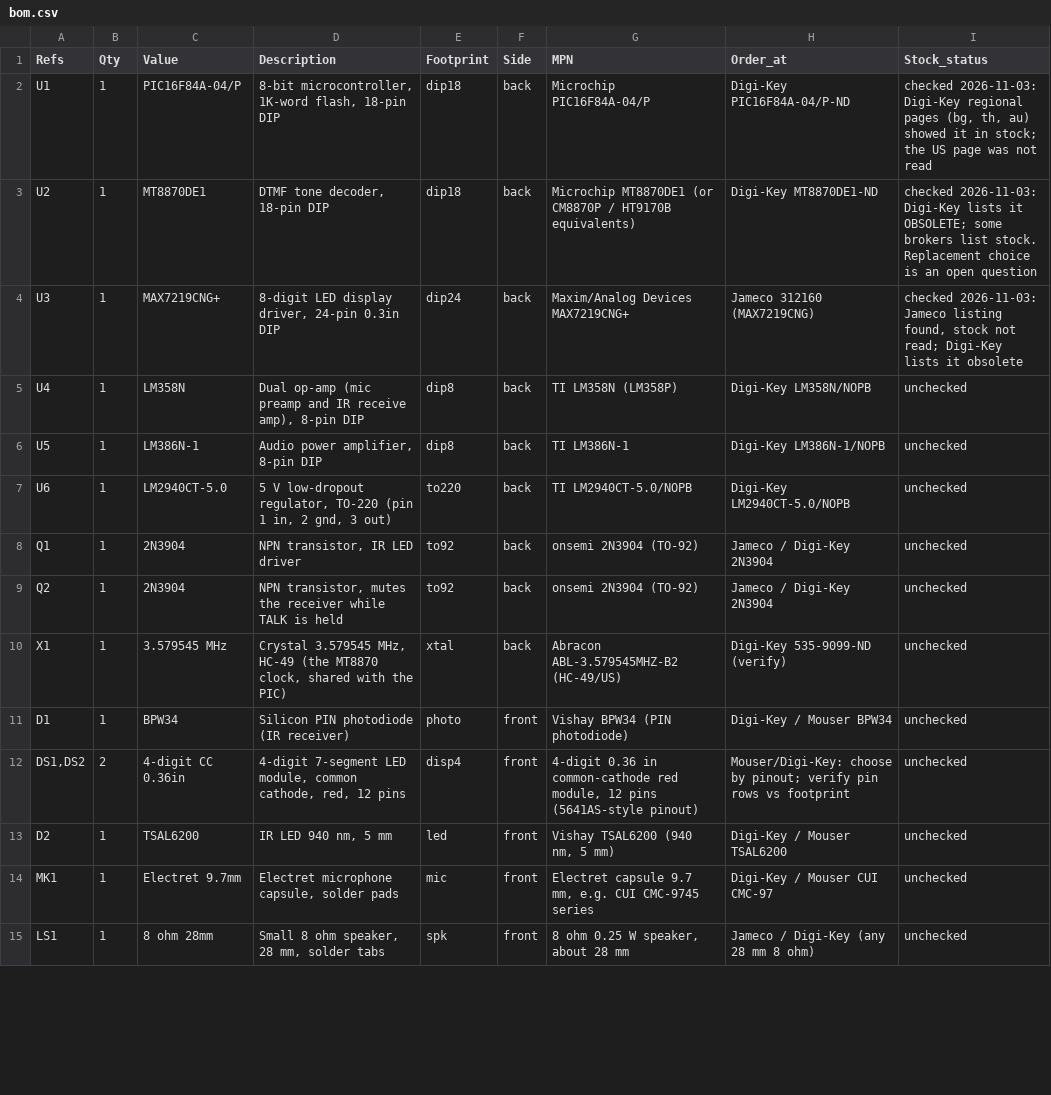
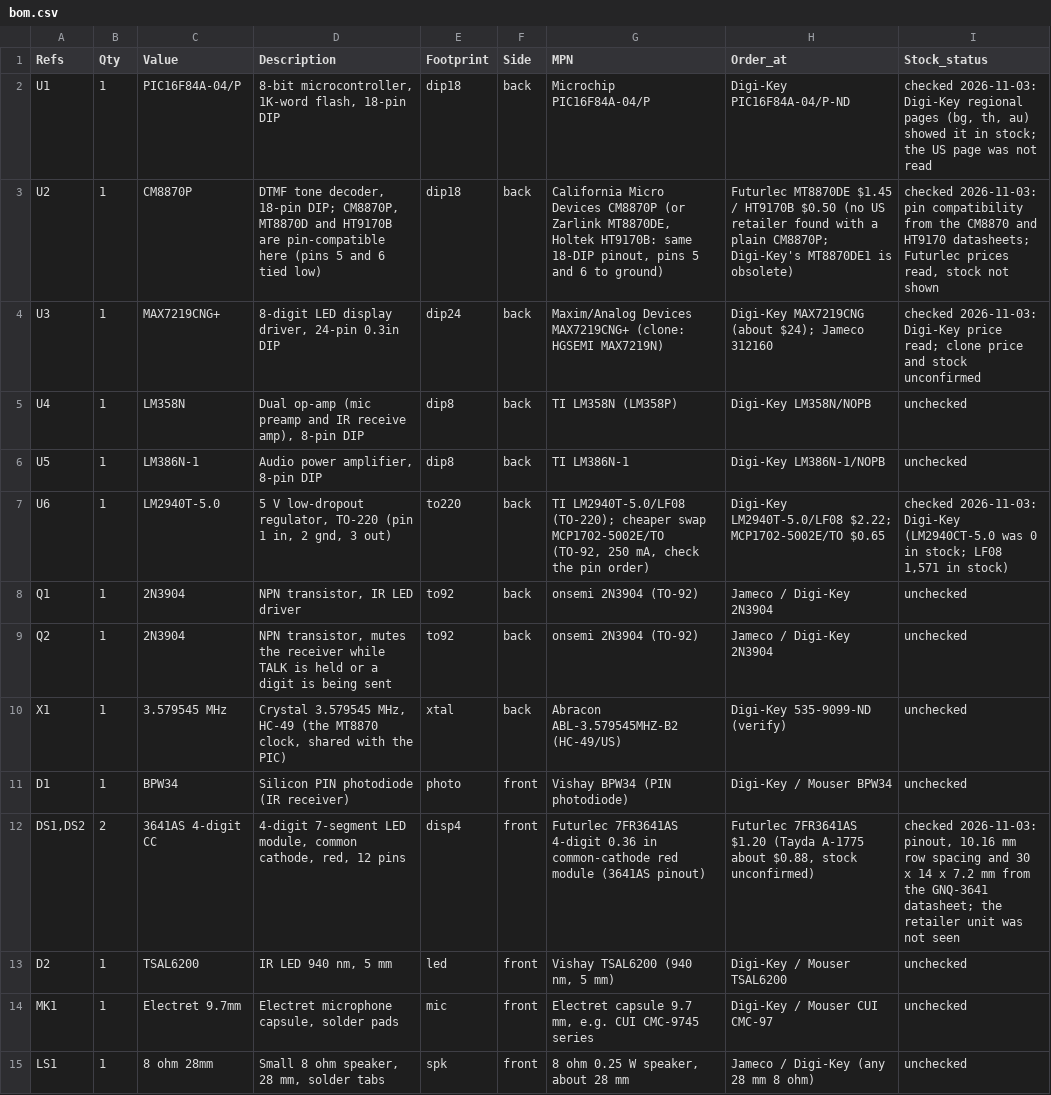
Before and after one commit to lewismoten/GameMaker-SandboxEdition, a CSV file: games/year2000/phone/bom.csv, drawn as a sheet; only a part is shown; the diff covers the shown part only.

```diff
--- a/games/year2000/phone/bom.csv
+++ b/games/year2000/phone/bom.csv
@@ -2,12 +2,12 @@ Refs,Qty,Value,Description,Footprint,Side,MPN,Order_at,Stock_status
 U1,1,PIC16F84A-04/P,"8-bit microcontroller, 1K-word flash, 18-pin DIP",dip18,back,Microchip PIC16F84A-04/P,Digi-Key PIC16F84A-04/P-ND,"checked 2026-11-03: Digi-Key regional pages (bg, th, au) showed it in stock; the US page was not read"
-U2,1,MT8870DE1,"DTMF tone decoder, 18-pin DIP",dip18,back,Microchip MT8870DE1 (or CM8870P / HT9170B equivalents),Digi-Key MT8870DE1-ND,checked 2026-11-03: Digi-Key lists it OBSOLETE; some brokers list stock. Replacement choice is an open question
-U3,1,MAX7219CNG+,"8-digit LED display driver, 24-pin 0.3in DIP",dip24,back,Maxim/Analog Devices MAX7219CNG+,Jameco 312160 (MAX7219CNG),"checked 2026-11-03: Jameco listing found, stock not read; Digi-Key lists it obsolete"
+U2,1,CM8870P,"DTMF tone decoder, 18-pin DIP; CM8870P, MT8870D and HT9170B are pin-compatible here (pins 5 and 6 tied low)",dip18,back,"California Micro Devices CM8870P (or Zarlink MT8870DE, Holtek HT9170B: same 18-DIP pinout, pins 5 and 6 to ground)",Futurlec MT8870DE $1.45 / HT9170B $0.50 (no US retailer found with a plain CM8870P; Digi-Key's MT8870DE1 is obsolete),"checked 2026-11-03: pin compatibility from the CM8870 and HT9170 datasheets; Futurlec prices read, stock not shown"
+U3,1,MAX7219CNG+,"8-digit LED display driver, 24-pin 0.3in DIP",dip24,back,Maxim/Analog Devices MAX7219CNG+ (clone: HGSEMI MAX7219N),Digi-Key MAX7219CNG (about $24); Jameco 312160,checked 2026-11-03: Digi-Key price read; clone price and stock unconfirmed
 U4,1,LM358N,"Dual op-amp (mic preamp and IR receive amp), 8-pin DIP",dip8,back,TI LM358N (LM358P),Digi-Key LM358N/NOPB,unchecked
 U5,1,LM386N-1,"Audio power amplifier, 8-pin DIP",dip8,back,TI LM386N-1,Digi-Key LM386N-1/NOPB,unchecked
-U6,1,LM2940CT-5.0,"5 V low-dropout regulator, TO-220 (pin 1 in, 2 gnd, 3 out)",to220,back,TI LM2940CT-5.0/NOPB,Digi-Key LM2940CT-5.0/NOPB,unchecked
+U6,1,LM2940T-5.0,"5 V low-dropout regulator, TO-220 (pin 1 in, 2 gnd, 3 out)",to220,back,"TI LM2940T-5.0/LF08 (TO-220); cheaper swap MCP1702-5002E/TO (TO-92, 250 mA, check the pin order)",Digi-Key LM2940T-5.0/LF08 $2.22; MCP1702-5002E/TO $0.65,"checked 2026-11-03: Digi-Key (LM2940CT-5.0 was 0 in stock; LF08 1,571 in stock)"
 Q1,1,2N3904,"NPN transistor, IR LED driver",to92,back,onsemi 2N3904 (TO-92),Jameco / Digi-Key 2N3904,unchecked
-Q2,1,2N3904,"NPN transistor, mutes the receiver while TALK is held",to92,back,onsemi 2N3904 (TO-92),Jameco / Digi-Key 2N3904,unchecked
+Q2,1,2N3904,"NPN transistor, mutes the receiver while TALK is held or a digit is being sent",to92,back,onsemi 2N3904 (TO-92),Jameco / Digi-Key 2N3904,unchecked
 X1,1,3.579545 MHz,"Crystal 3.579545 MHz, HC-49 (the MT8870 clock, shared with the PIC)",xtal,back,Abracon ABL-3.579545MHZ-B2 (HC-49/US),Digi-Key 535-9099-ND (verify),unchecked
 D1,1,BPW34,Silicon PIN photodiode (IR receiver),photo,front,Vishay BPW34 (PIN photodiode),Digi-Key / Mouser BPW34,unchecked
-"DS1,DS2",2,4-digit CC 0.36in,"4-digit 7-segment LED module, common cathode, red, 12 pins",disp4,front,"4-digit 0.36 in common-cathode red module, 12 pins (5641AS-style pinout)",Mouser/Digi-Key: choose by pinout; verify pin rows vs footprint,unchecked
+"DS1,DS2",2,3641AS 4-digit CC,"4-digit 7-segment LED module, common cathode, red, 12 pins",disp4,front,Futurlec 7FR3641AS 4-digit 0.36 in common-cathode red module (3641AS pinout),"Futurlec 7FR3641AS $1.20 (Tayda A-1775 about $0.88, stock unconfirmed)","checked 2026-11-03: pinout, 10.16 mm row spacing and 30 x 14 x 7.2 mm from the GNQ-3641 datasheet; the retailer unit was not seen"
 D2,1,TSAL6200,"IR LED 940 nm, 5 mm",led,front,"Vishay TSAL6200 (940 nm, 5 mm)",Digi-Key / Mouser TSAL6200,unchecked
```
Also changed, not shown: 1 added row and 11 edited cells elsewhere in this file, 58 other files.
